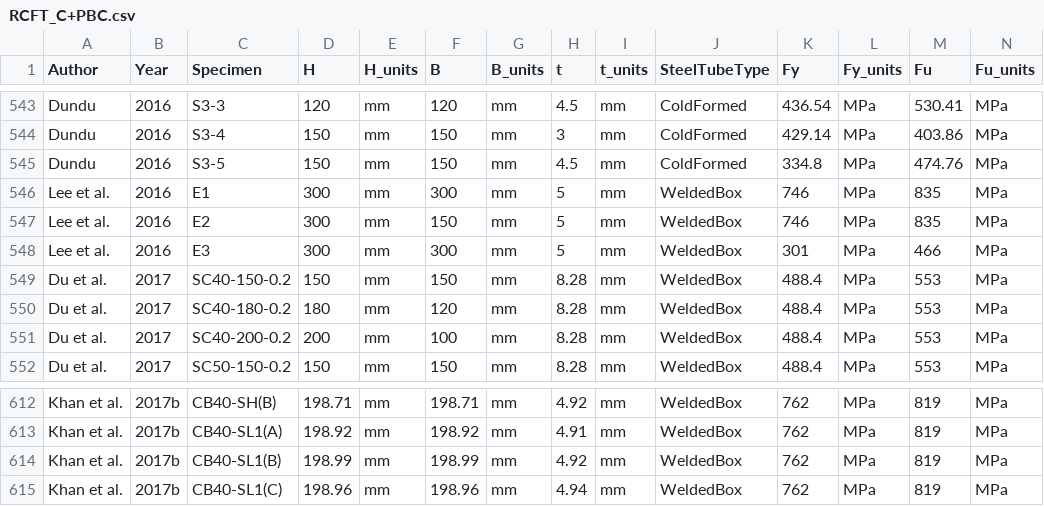
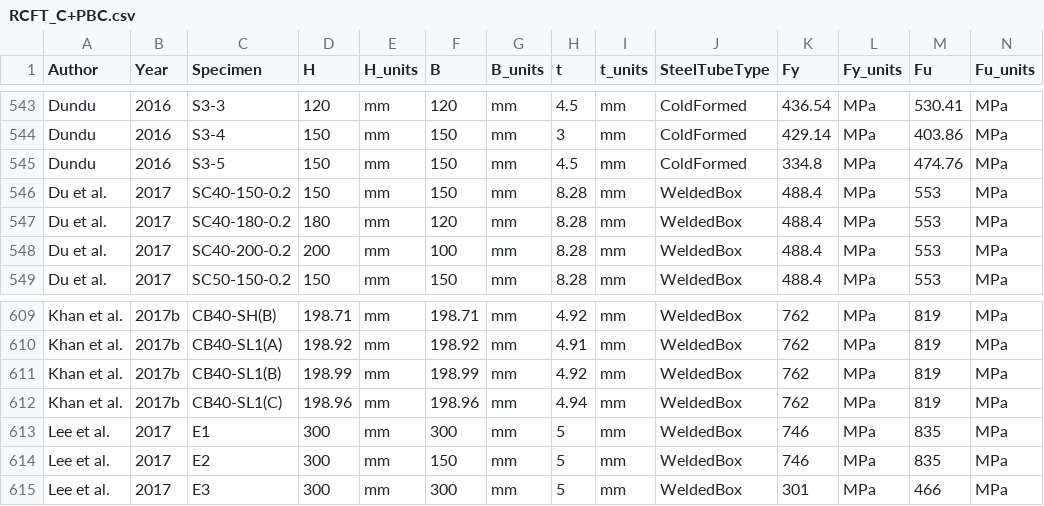
Before and after one commit to denavit/Composite-Column-Database, a CSV file: RCFT_C+PBC.csv, drawn as a sheet; only a part is shown, gaps mark what is left out; removed rows and columns are numbered as before the commit, all else as after; rows hold the shown columns only; the diff names each change by its address in the sheet, - before the commit and + after, or states it on an @@ line.

Commit message:
Correcting reference to Lee et al. 2017 data

```diff
--- a/RCFT_C+PBC.csv
+++ b/RCFT_C+PBC.csv
-row 546: Lee et al. | 2016 | E1 | 300 | mm | 300 | mm | 5 | mm | WeldedBox | 746 | MPa | 835 | MPa
-row 547: Lee et al. | 2016 | E2 | 300 | mm | 150 | mm | 5 | mm | WeldedBox | 746 | MPa | 835 | MPa
-row 548: Lee et al. | 2016 | E3 | 300 | mm | 300 | mm | 5 | mm | WeldedBox | 301 | MPa | 466 | MPa
+row 613: Lee et al. | 2017 | E1 | 300 | mm | 300 | mm | 5 | mm | WeldedBox | 746 | MPa | 835 | MPa
+row 614: Lee et al. | 2017 | E2 | 300 | mm | 150 | mm | 5 | mm | WeldedBox | 746 | MPa | 835 | MPa
+row 615: Lee et al. | 2017 | E3 | 300 | mm | 300 | mm | 5 | mm | WeldedBox | 301 | MPa | 466 | MPa
```
Also changed, not shown: 1 other file.
